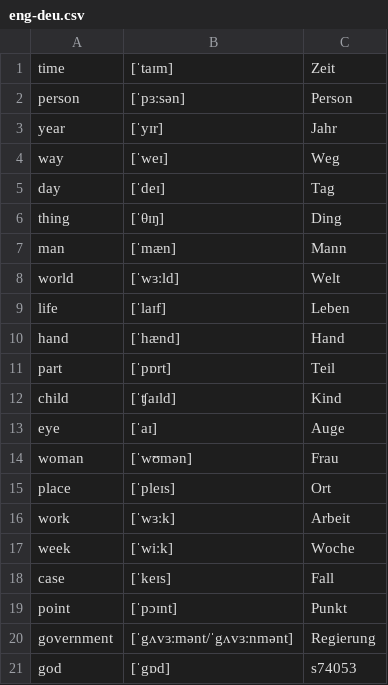
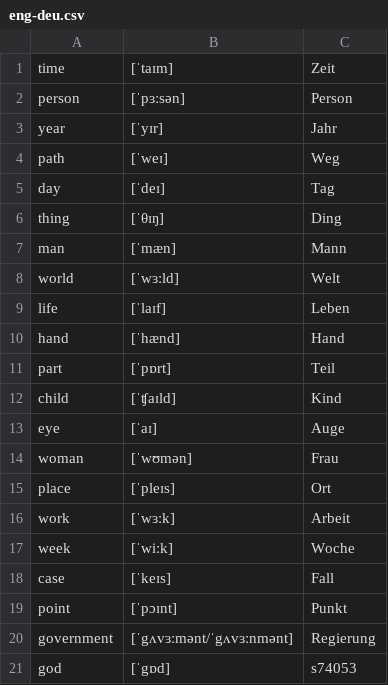
Before and after one commit to genericFJS/htw, a CSV file: Internet-Technologien 1/Beleg/lessons/eng-deu.csv (was Internet-Technologien 1/Beleg/lections/eng-deu.csv), drawn as a sheet.

```diff
--- a/Internet-Technologien 1/Beleg/lections/eng-deu.csv
+++ b/Internet-Technologien 1/Beleg/lessons/eng-deu.csv
@@ -3,3 +3,3 @@ person	[ˈpɜːsən]	Person
 year	[ˈyɪr]	Jahr
-way	[ˈweɪ]	Weg
+path	[ˈweɪ]	Weg
 day	[ˈdeɪ]	Tag
```
Also changed, not shown: Internet-Technologien 1/Beleg/lessons/arab-deu.csv, 29 other files.
